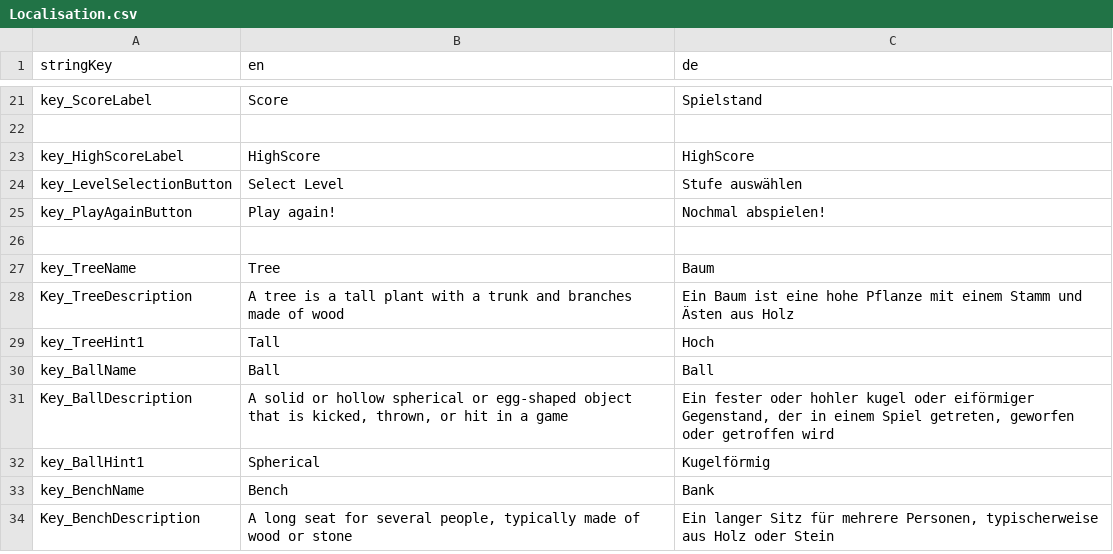
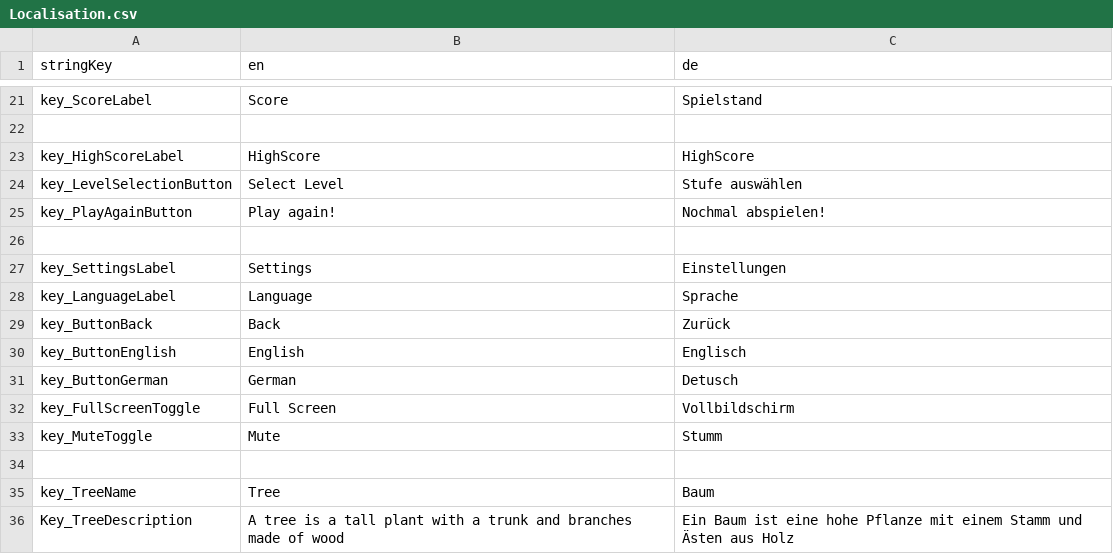
Before and after one commit to EddyCostantine/ispy, a CSV file: ISpy/Assets/_Content/GameData/Resources/Localisation.csv, drawn as a sheet; only a part is shown, gaps mark what is left out; the shorter side is filled out with more unchanged rows; the diff names each change by its address in the sheet, - before the commit and + after, or states it on an @@ line.

Commit message:
Added Settings UI Screen

```diff
--- a/ISpy/Assets/_Content/GameData/Resources/Localisation.csv
+++ b/ISpy/Assets/_Content/GameData/Resources/Localisation.csv
+row 27: key_SettingsLabel | Settings | Einstellungen
+row 28: key_LanguageLabel | Language | Sprache
+row 29: key_ButtonBack | Back | Zurück
+row 30: key_ButtonEnglish | English | Englisch
+row 31: key_ButtonGerman | German | Detusch
+row 32: key_FullScreenToggle | Full Screen | Vollbildschirm
+row 33: key_MuteToggle | Mute | Stumm
+row 34: (empty)
```
Also changed, not shown: 14 other files.
